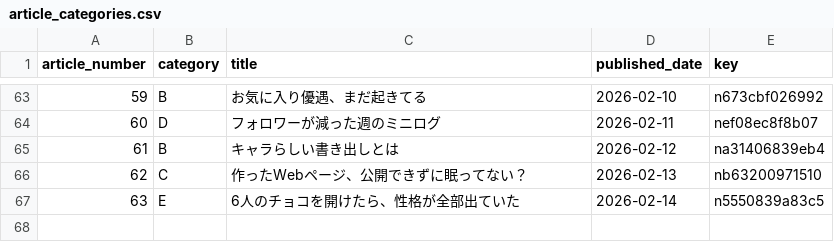
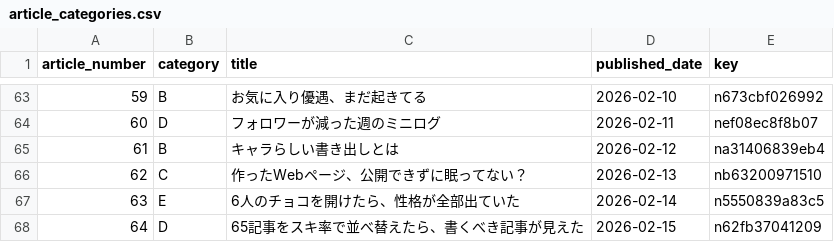
Before and after one commit to hasyamo/note-stats-tracker, a CSV file: data/article_categories.csv, drawn as a sheet; only a part is shown, gaps mark what is left out; the diff names each change by its address in the sheet, - before the commit and + after, or states it on an @@ line.

```diff
--- a/data/article_categories.csv
+++ b/data/article_categories.csv
+row 68: 64 | D | 65記事をスキ率で並べ替えたら、書くべき記事が見えた | 2026-02-15 | n62fb37041209
```
Also changed, not shown: 1 other file.
